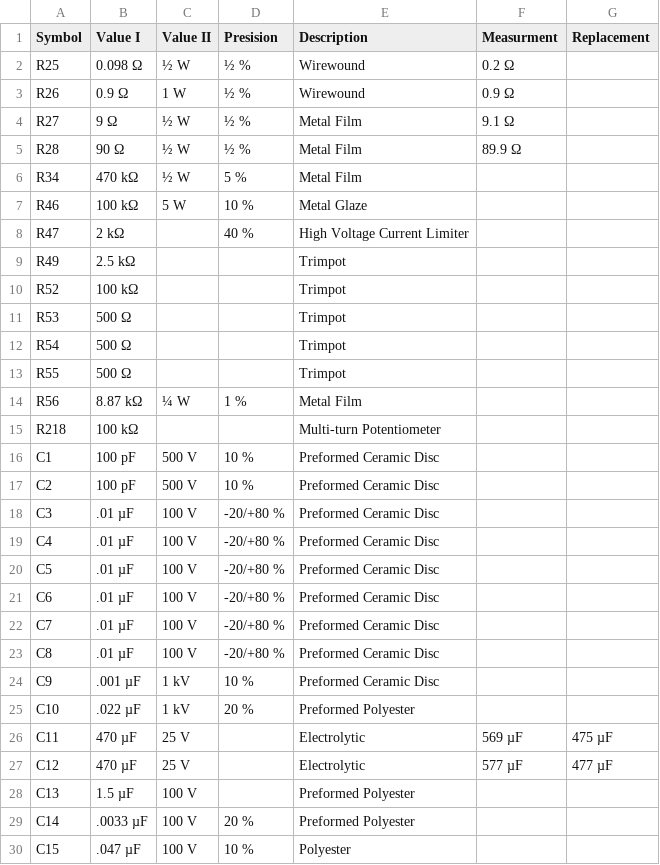
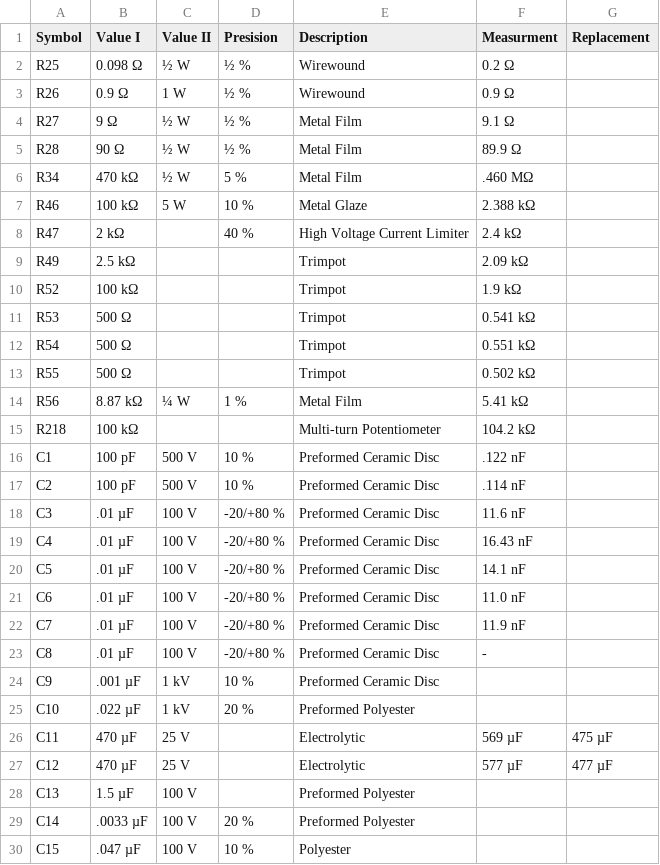
Before and after one commit to orri93/electronics, a CSV file: repares/dynascan/precision-283-digital-multimeter/measurements.csv, drawn as a sheet; only a part is shown.

Commit message:
Recording more measurements for the repair of Dynascan Precision 283 digital multimeter

```diff
--- a/repares/dynascan/precision-283-digital-multimeter/measurements.csv
+++ b/repares/dynascan/precision-283-digital-multimeter/measurements.csv
@@ -5,20 +5,20 @@ R27,9 Ω,½ W,½ %,Metal Film,9.1 Ω,
 R28,90 Ω,½ W,½ %,Metal Film,89.9 Ω,
-R34,470 kΩ,½ W,5 %,Metal Film,,
-R46,100 kΩ,5 W,10 %,Metal Glaze,,
-R47,2 kΩ,,40 %,High Voltage Current Limiter,,
-R49,2.5 kΩ,,,Trimpot,,
-R52,100 kΩ,,,Trimpot,,
-R53,500 Ω,,,Trimpot,,
-R54,500 Ω,,,Trimpot,,
-R55,500 Ω,,,Trimpot,,
-R56,8.87 kΩ,¼ W,1 %,Metal Film,,
-R218,100 kΩ,,,Multi-turn Potentiometer,,
-C1,100 pF,500 V,10 %,Preformed Ceramic Disc,,
-C2,100 pF,500 V,10 %,Preformed Ceramic Disc,,
-C3,.01 µF,100 V,-20/+80 %,Preformed Ceramic Disc,,
-C4,.01 µF,100 V,-20/+80 %,Preformed Ceramic Disc,,
-C5,.01 µF,100 V,-20/+80 %,Preformed Ceramic Disc,,
-C6,.01 µF,100 V,-20/+80 %,Preformed Ceramic Disc,,
-C7,.01 µF,100 V,-20/+80 %,Preformed Ceramic Disc,,
-C8,.01 µF,100 V,-20/+80 %,Preformed Ceramic Disc,,
+R34,470 kΩ,½ W,5 %,Metal Film,.460 MΩ,
+R46,100 kΩ,5 W,10 %,Metal Glaze,2.388 kΩ,
+R47,2 kΩ,,40 %,High Voltage Current Limiter,2.4 kΩ,
+R49,2.5 kΩ,,,Trimpot,2.09 kΩ,
+R52,100 kΩ,,,Trimpot,1.9 kΩ,
+R53,500 Ω,,,Trimpot,0.541 kΩ,
+R54,500 Ω,,,Trimpot,0.551 kΩ,
+R55,500 Ω,,,Trimpot,0.502 kΩ,
+R56,8.87 kΩ,¼ W,1 %,Metal Film,5.41 kΩ,
+R218,100 kΩ,,,Multi-turn Potentiometer,104.2 kΩ,
+C1,100 pF,500 V,10 %,Preformed Ceramic Disc,.122 nF,
+C2,100 pF,500 V,10 %,Preformed Ceramic Disc,.114 nF,
+C3,.01 µF,100 V,-20/+80 %,Preformed Ceramic Disc,11.6 nF,
+C4,.01 µF,100 V,-20/+80 %,Preformed Ceramic Disc,16.43 nF,
+C5,.01 µF,100 V,-20/+80 %,Preformed Ceramic Disc,14.1 nF,
+C6,.01 µF,100 V,-20/+80 %,Preformed Ceramic Disc,11.0 nF,
+C7,.01 µF,100 V,-20/+80 %,Preformed Ceramic Disc,11.9 nF,
+C8,.01 µF,100 V,-20/+80 %,Preformed Ceramic Disc,-,
 C9,.001 µF,1 kV,10 %,Preformed Ceramic Disc,,
```
